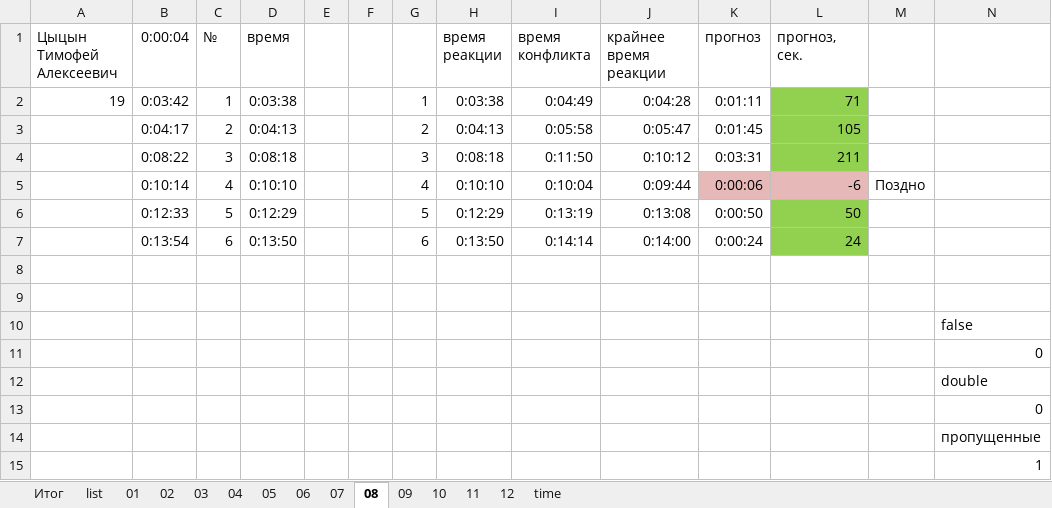
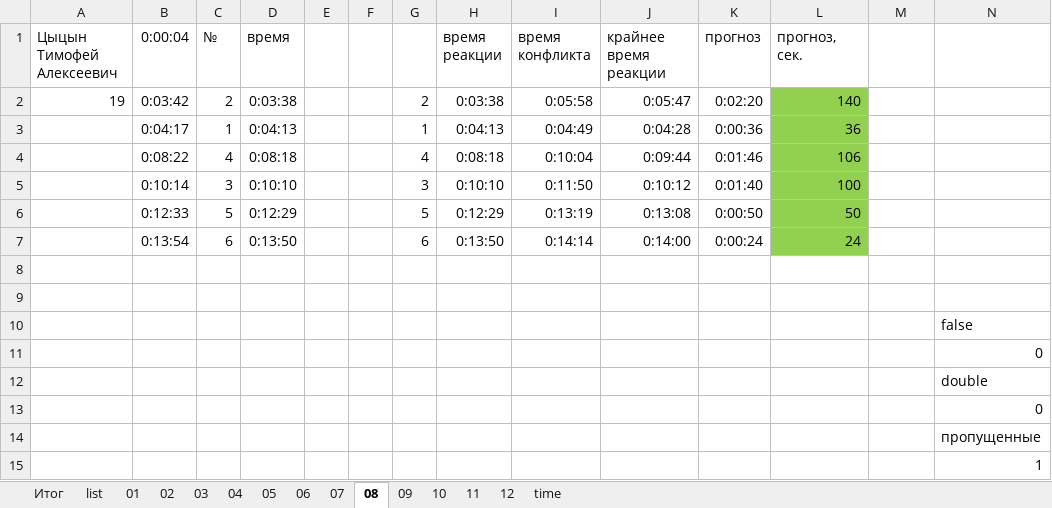
Before and after one commit to aaakkkaaa/OKO-02_Test-2, an Excel workbook: Тест/2019_05_21/Test_1905-14,21_Тренажер.xlsx, sheet 08, drawn as a sheet; values as stored, in another font and other column widths than the file's, no borders; removed rows and columns are numbered as before the commit, all else as after; the diff names each change by its address in the sheet, - before the commit and + after, or states it on an @@ line.

```diff
--- a/Тест/2019_05_21/Test_1905-14,21_Тренажер.xlsx (sheet 08)
+++ b/Тест/2019_05_21/Test_1905-14,21_Тренажер.xlsx (sheet 08)
-C2 (№): 1
+C2 (№): 2
-G2: 1
+G2: 2
-I2 (время конфликта): 0:04:49
+I2 (время конфликта): 0:05:58
-J2 (крайнее время реакции): 0:04:28
+J2 (крайнее время реакции): 0:05:47
-K2 (прогноз): 0:01:11
+K2 (прогноз): 0:02:20
-L2 (прогноз, сек.): 71
+L2 (прогноз, сек.): 140
-row 3:  | 0:04:17 | 2 | 0:04:13 |  |  | 2 | 0:04:13 | 0:05:58 | 0:05:47 | 0:01:45 | 105
+row 3:  | 0:04:17 | 1 | 0:04:13 |  |  | 1 | 0:04:13 | 0:04:49 | 0:04:28 | 0:00:36 | 36
+row 4:  | 0:08:22 | 4 | 0:08:18 |  |  | 4 | 0:08:18 | 0:10:04 | 0:09:44 | 0:01:46 | 106
-B5 (0:00:04): 0:08:22
+B5 (0:00:04): 0:10:14
-D5 (время): 0:08:18
+D5 (время): 0:10:10
-H5 (время реакции): 0:08:18
+H5 (время реакции): 0:10:10
-K5 (прогноз): 0:03:31
+K5 (прогноз): 0:01:40
-L5 (прогноз, сек.): 211
+L5 (прогноз, сек.): 100
-row 5:  | 0:10:14 | 4 | 0:10:10 |  |  | 4 | 0:10:10 | 0:10:04 | 0:09:44 | 0:00:06 | -6 | Поздно
```
Also changed, not shown: sheet Итог, sheet 06, sheet 09, sheet 03, sheet 05, sheet 10, 6 more sheets, formulas that keep their value, 1 other file.
